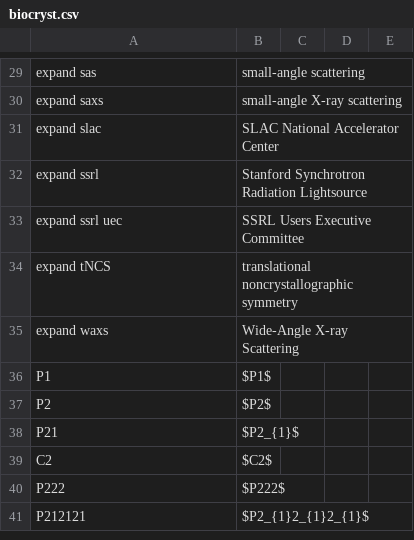
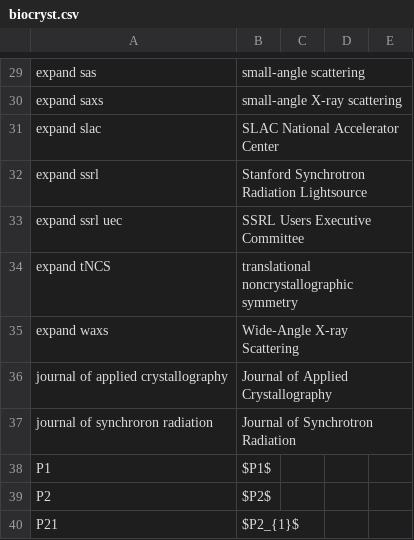
Before and after one commit to MooersLab/biological-crystallography-voice-in, a CSV file: biocryst.csv, drawn as a sheet; only a part is shown, gaps mark what is left out; the shorter side is filled out with more unchanged rows; the diff names each change by its address in the sheet, - before the commit and + after, or states it on an @@ line.

Commit message:
Update biocryst.csv

```diff
--- a/biocryst.csv
+++ b/biocryst.csv
+row 36: journal of applied crystallography | Journal of Applied Crystallography
+row 37: journal of synchroron radiation | Journal of Synchrotron Radiation
```
